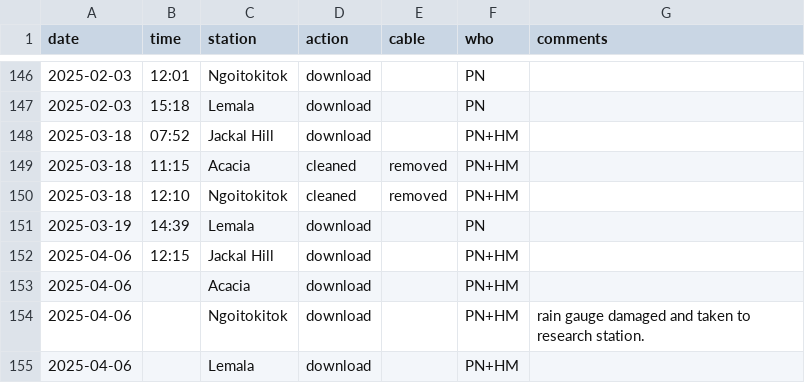
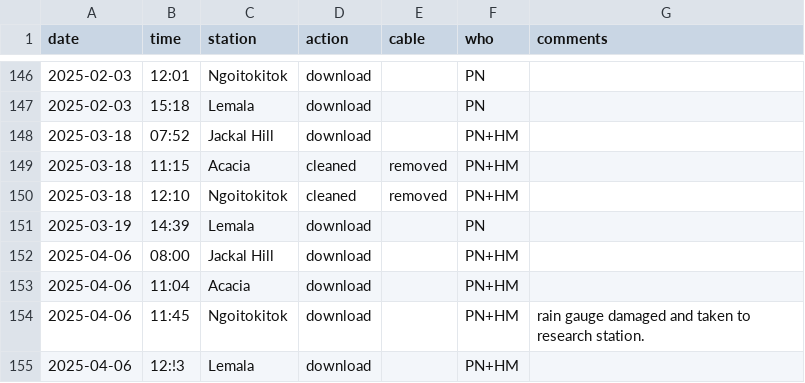
Before and after one commit to hyenaproject/NgoroWeather, a CSV file: data/raw/weatherdatalog.csv, drawn as a sheet; only a part is shown, gaps mark what is left out.

Commit message:
Update weatherdatalog.csv

```diff
--- a/data/raw/weatherdatalog.csv
+++ b/data/raw/weatherdatalog.csv
@@ -151,5 +151,5 @@ date,time,station,action,cable,who,comments
 2025-03-19,14:39,Lemala,download,,PN,
-2025-04-06,12:15,Jackal Hill,download,,PN+HM,
-2025-04-06,,Acacia,download,,PN+HM,
-2025-04-06,,Ngoitokitok,download,,PN+HM,rain gauge damaged and taken to research station.
-2025-04-06,,Lemala,download,,PN+HM,
+2025-04-06,08:00,Jackal Hill,download,,PN+HM,
+2025-04-06,11:04,Acacia,download,,PN+HM,
+2025-04-06,11:45,Ngoitokitok,download,,PN+HM,rain gauge damaged and taken to research station.
+2025-04-06,12:!3,Lemala,download,,PN+HM,
```
